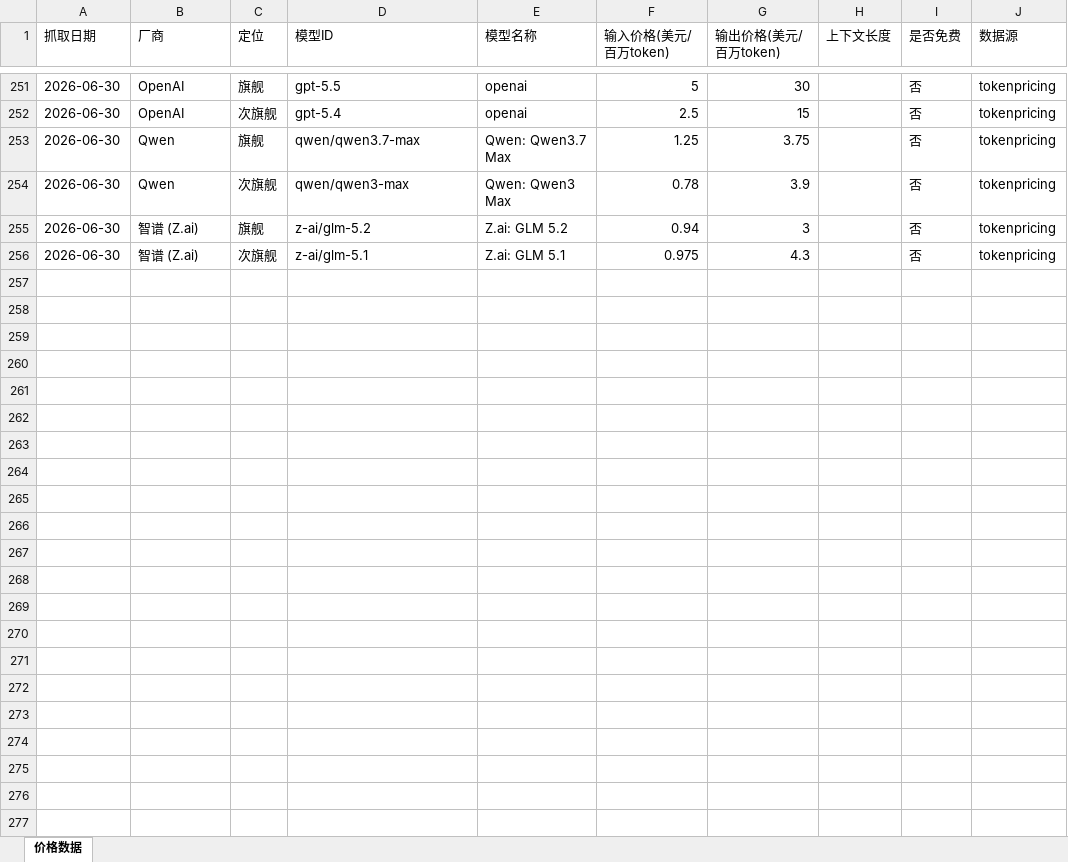
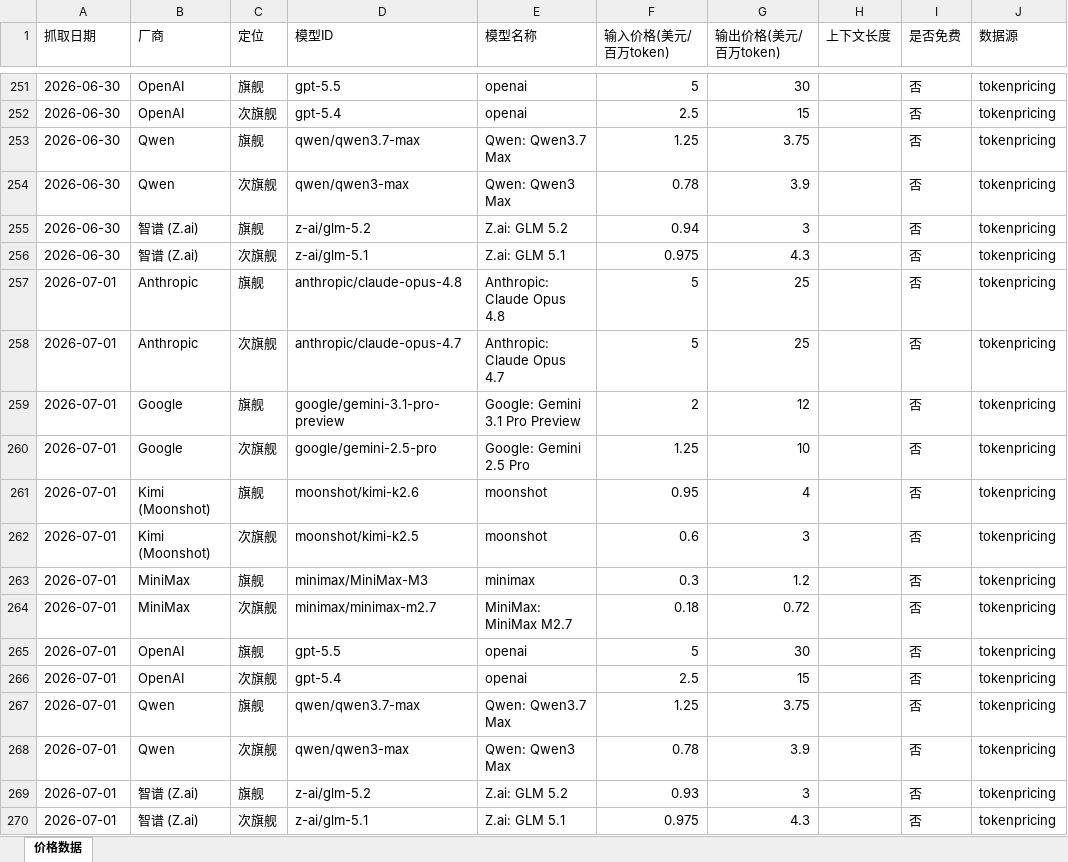
Before and after one commit to AllenRuan92/api-price-tracing, an Excel workbook: prices.xlsx, sheet 价格数据, drawn as a sheet; only a part is shown, gaps mark what is left out; values as stored, in another font and other column widths than the file's, no borders; the diff names each change by its address in the sheet, - before the commit and + after, or states it on an @@ line.

```diff
--- a/prices.xlsx (sheet 价格数据)
+++ b/prices.xlsx (sheet 价格数据)
+row 257: 2026-07-01 | Anthropic | 旗舰 | anthropic/claude-opus-4.8 | Anthropic: Claude Opus 4.8 | 5 | 25 |  | 否 | tokenpricing
+row 258: 2026-07-01 | Anthropic | 次旗舰 | anthropic/claude-opus-4.7 | Anthropic: Claude Opus 4.7 | 5 | 25 |  | 否 | tokenpricing
+row 259: 2026-07-01 | Google | 旗舰 | google/gemini-3.1-pro-preview | Google: Gemini 3.1 Pro Preview | 2 | 12 |  | 否 | tokenpricing
+row 260: 2026-07-01 | Google | 次旗舰 | google/gemini-2.5-pro | Google: Gemini 2.5 Pro | 1.25 | 10 |  | 否 | tokenpricing
+row 261: 2026-07-01 | Kimi (Moonshot) | 旗舰 | moonshot/kimi-k2.6 | moonshot | 0.95 | 4 |  | 否 | tokenpricing
+row 262: 2026-07-01 | Kimi (Moonshot) | 次旗舰 | moonshot/kimi-k2.5 | moonshot | 0.6 | 3 |  | 否 | tokenpricing
+row 263: 2026-07-01 | MiniMax | 旗舰 | minimax/MiniMax-M3 | minimax | 0.3 | 1.2 |  | 否 | tokenpricing
+row 264: 2026-07-01 | MiniMax | 次旗舰 | minimax/minimax-m2.7 | MiniMax: MiniMax M2.7 | 0.18 | 0.72 |  | 否 | tokenpricing
+row 265: 2026-07-01 | OpenAI | 旗舰 | gpt-5.5 | openai | 5 | 30 |  | 否 | tokenpricing
+row 266: 2026-07-01 | OpenAI | 次旗舰 | gpt-5.4 | openai | 2.5 | 15 |  | 否 | tokenpricing
+row 267: 2026-07-01 | Qwen | 旗舰 | qwen/qwen3.7-max | Qwen: Qwen3.7 Max | 1.25 | 3.75 |  | 否 | tokenpricing
+row 268: 2026-07-01 | Qwen | 次旗舰 | qwen/qwen3-max | Qwen: Qwen3 Max | 0.78 | 3.9 |  | 否 | tokenpricing
+row 269: 2026-07-01 | 智谱 (Z.ai) | 旗舰 | z-ai/glm-5.2 | Z.ai: GLM 5.2 | 0.93 | 3 |  | 否 | tokenpricing
+row 270: 2026-07-01 | 智谱 (Z.ai) | 次旗舰 | z-ai/glm-5.1 | Z.ai: GLM 5.1 | 0.975 | 4.3 |  | 否 | tokenpricing
```
Also changed, not shown: 1 other file.
